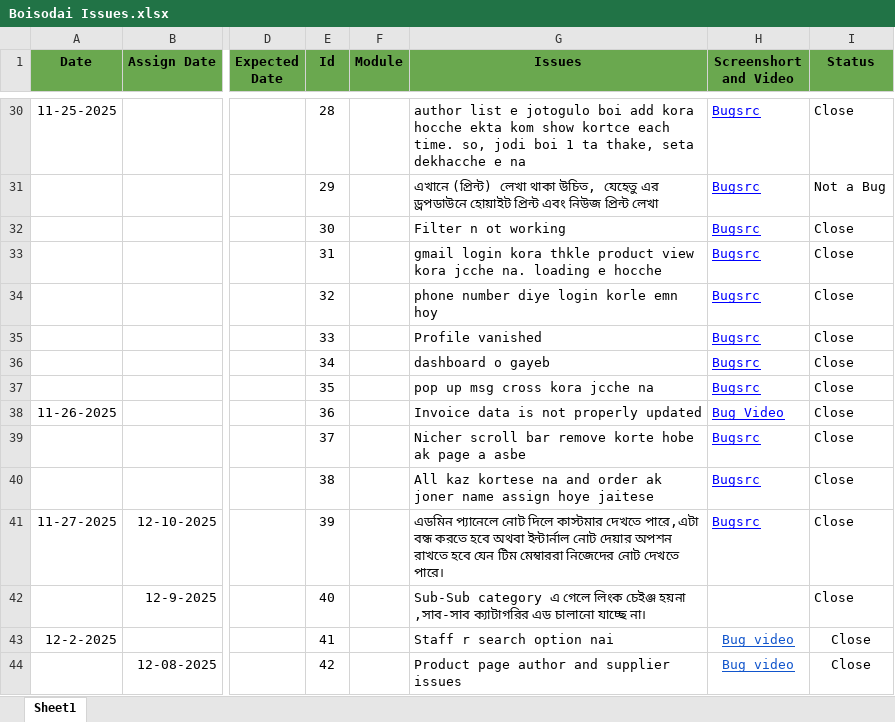
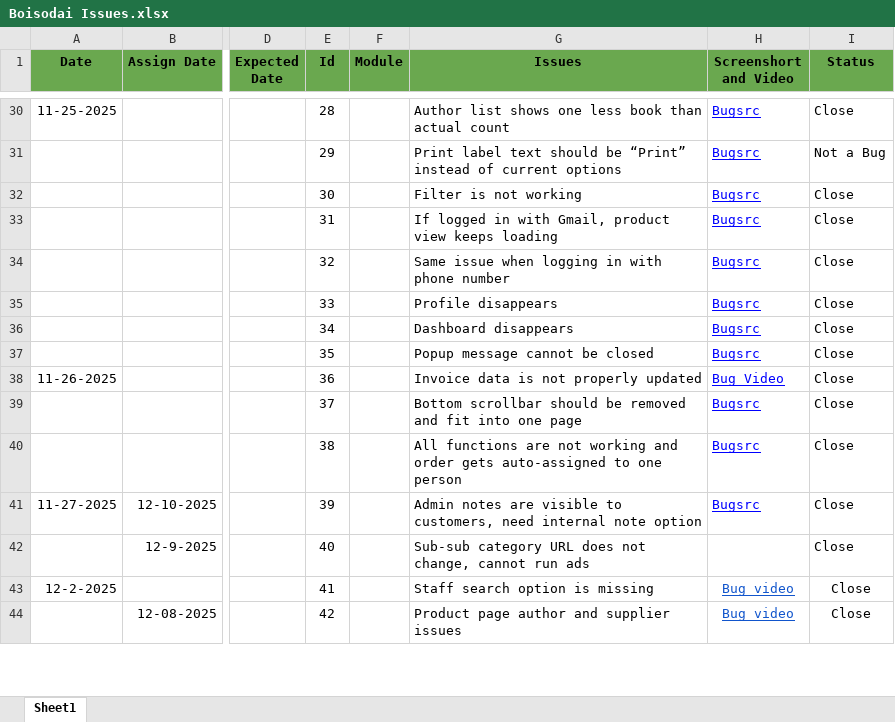
Before and after one commit to imran2635/Boisodai-Web-Application, an Excel workbook: Boisodai Issues.xlsx, sheet Sheet1, drawn as a sheet; only a part is shown, gaps mark what is left out; values as stored, in another font and other column widths than the file's, no borders; charts and pictures not drawn; the diff covers the shown part only; the diff names each change by its address in the sheet, - before the commit and + after, or states it on an @@ line.

```diff
--- a/Boisodai Issues.xlsx (sheet Sheet1)
+++ b/Boisodai Issues.xlsx (sheet Sheet1)
-G30 (Issues): author list e jotogulo boi add kora hocche ekta kom show kortce each time. so, jodi boi 1 ta thake, seta dekhacche e na
+G30 (Issues): Author list shows one less book than actual count
-G31 (Issues): এখানে (প্রিন্ট) লেখা থাকা উচিত, যেহেতু এর ড্রপডাউনে হোয়াইট প্রিন্ট এবং নিউজ প্রিন্ট লেখা
+G31 (Issues): Print label text should be “Print” instead of current options
-G32 (Issues): Filter n ot working
+G32 (Issues): Filter is not working
-G33 (Issues): gmail login kora thkle product view kora jcche na. loading e hocche
+G33 (Issues): If logged in with Gmail, product view keeps loading
-G34 (Issues): phone number diye login korle emn hoy
+G34 (Issues): Same issue when logging in with phone number
-G35 (Issues): Profile vanished
+G35 (Issues): Profile disappears
-G36 (Issues): dashboard o gayeb
+G36 (Issues): Dashboard disappears
-G37 (Issues): pop up msg cross kora jcche na
+G37 (Issues): Popup message cannot be closed
-G39 (Issues): Nicher scroll bar remove korte hobe ak page a asbe
+G39 (Issues): Bottom scrollbar should be removed and fit into one page
-G40 (Issues): All kaz kortese na and order ak joner name assign hoye jaitese
+G40 (Issues): All functions are not working and order gets auto-assigned to one person
-G41 (Issues): এডমিন প্যানেলে নোট দিলে কাস্টমার দেখতে পারে,এটা বন্ধ করতে হবে অথবা ইন্টার্নাল নোট দেয়ার অপশন রাখতে হবে যেন টিম মেম্বাররা নিজেদের নোট দেখতে পারে।
+G41 (Issues): Admin notes are visible to customers, need internal note option
-G42 (Issues): Sub-Sub category এ গেলে লিংক চেইঞ্জ হয়না ,সাব-সাব ক্যাটাগরির এড চালানো যাচ্ছে না।
+G42 (Issues): Sub-sub category URL does not change, cannot run ads
-G43 (Issues): Staff r search option nai
+G43 (Issues): Staff search option is missing
```
Also changed, not shown: other rows of this sheet, hidden cells.
